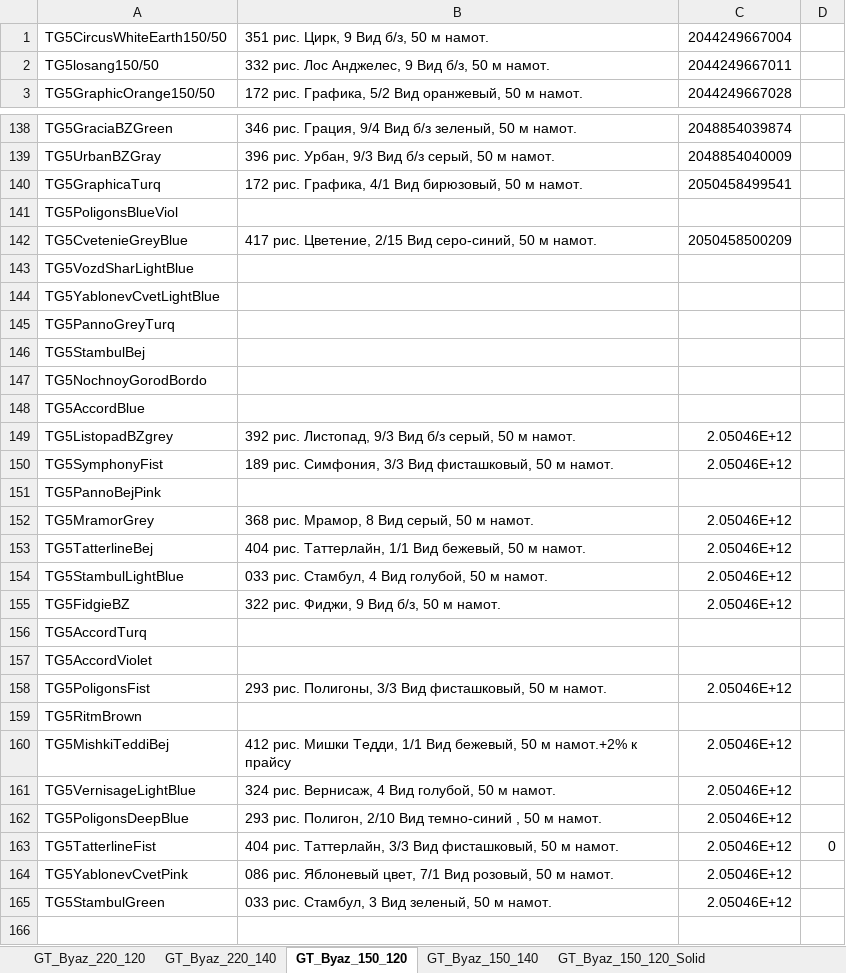
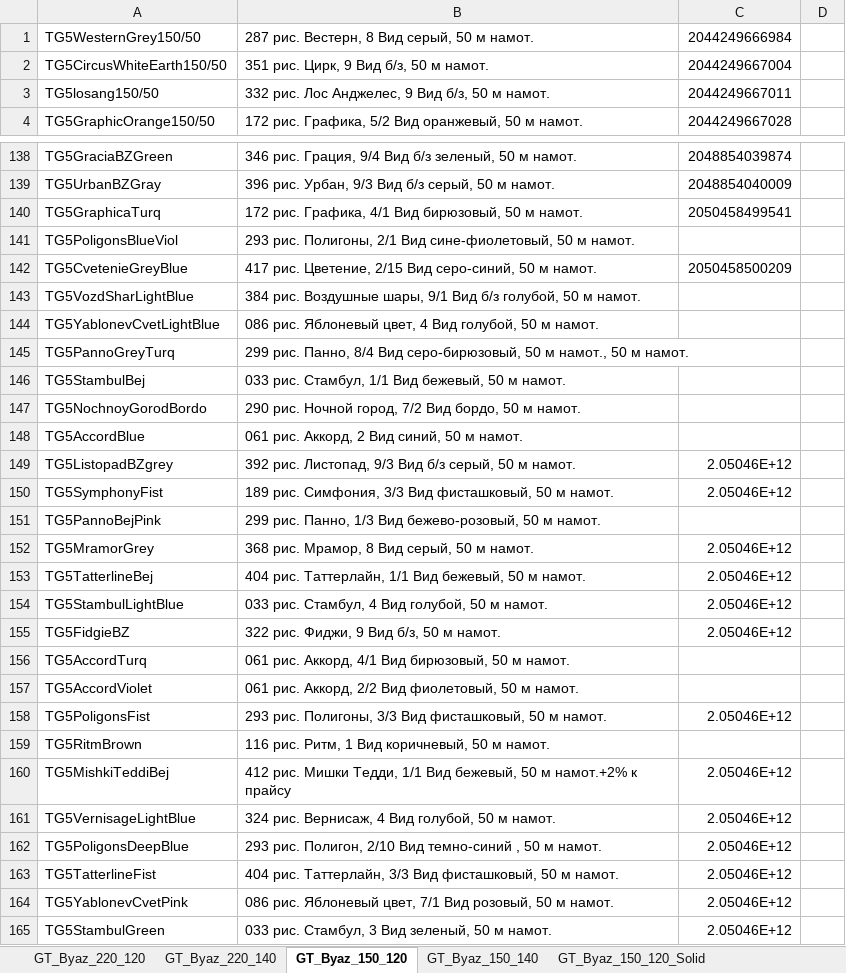
Before and after one commit to JUNKYASS/parse-fabric-stocks, an Excel workbook: data/mapping.xlsx, sheet GT_Byaz_150_120, drawn as a sheet; only a part is shown, gaps mark what is left out; values as stored, in another font and other column widths than the file's, no borders; the diff covers the shown part only; the diff names each change by its address in the sheet, - before the commit and + after, or states it on an @@ line.

```diff
--- a/data/mapping.xlsx (sheet GT_Byaz_150_120)
+++ b/data/mapping.xlsx (sheet GT_Byaz_150_120)
+row 1: TG5WesternGrey150/50 | 287 рис. Вестерн, 8 Вид серый, 50 м намот. | 2044249666984
-B141: (empty)
+B141: 293 рис. Полигоны, 2/1 Вид сине-фиолетовый, 50 м намот.
-B143: (empty)
+B143: 384 рис. Воздушные шары, 9/1 Вид б/з голубой, 50 м намот.
-B144: (empty)
+B144: 086 рис. Яблоневый цвет, 4 Вид голубой, 50 м намот.
-B145: (empty)
+B145: 299 рис. Панно, 8/4 Вид серо-бирюзовый, 50 м намот., 50 м намот.
-B146: (empty)
+B146: 033 рис. Стамбул, 1/1 Вид бежевый, 50 м намот.
-B147: (empty)
+B147: 290 рис. Ночной город, 7/2 Вид бордо, 50 м намот.
-B148: (empty)
+B148: 061 рис. Аккорд, 2 Вид синий, 50 м намот.
-B151: (empty)
+B151: 299 рис. Панно, 1/3 Вид бежево-розовый, 50 м намот.
-B156: (empty)
+B156: 061 рис. Аккорд, 4/1 Вид бирюзовый, 50 м намот.
-B157: (empty)
+B157: 061 рис. Аккорд, 2/2 Вид фиолетовый, 50 м намот.
-B159: (empty)
+B159: 116 рис. Ритм, 1 Вид коричневый, 50 м намот.
-D163: 0
+D163: (empty)
```
Also changed, not shown: 1 removed row elsewhere in this sheet, sheet TD, sheet GT_Byaz_220_120, sheet LB, sheet AD, data/ready_stocks/galtex-ozon-stocks-updated.xlsx, data/ready_stocks/galtex-wb-stocks-updated.xlsx, 1 other file.
